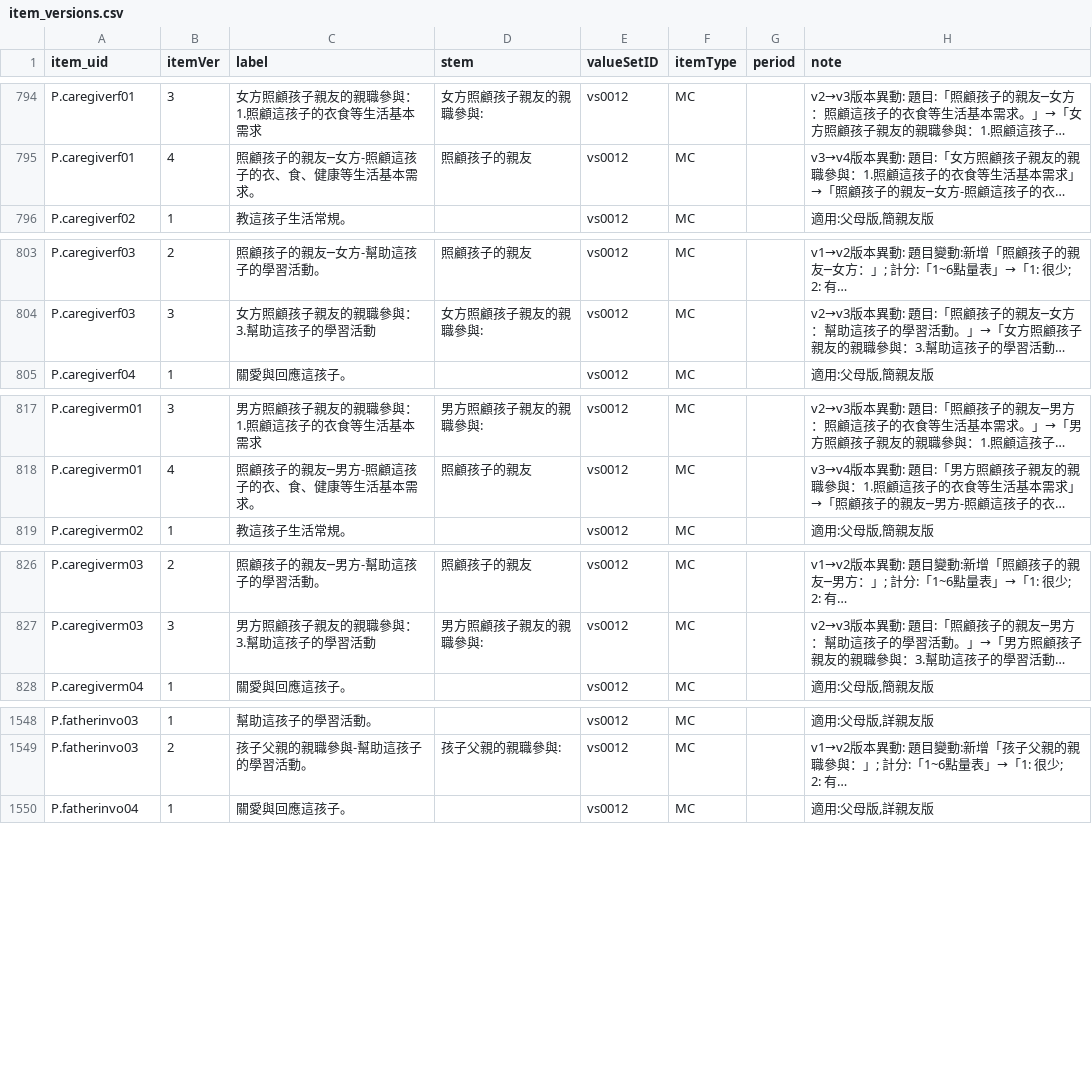
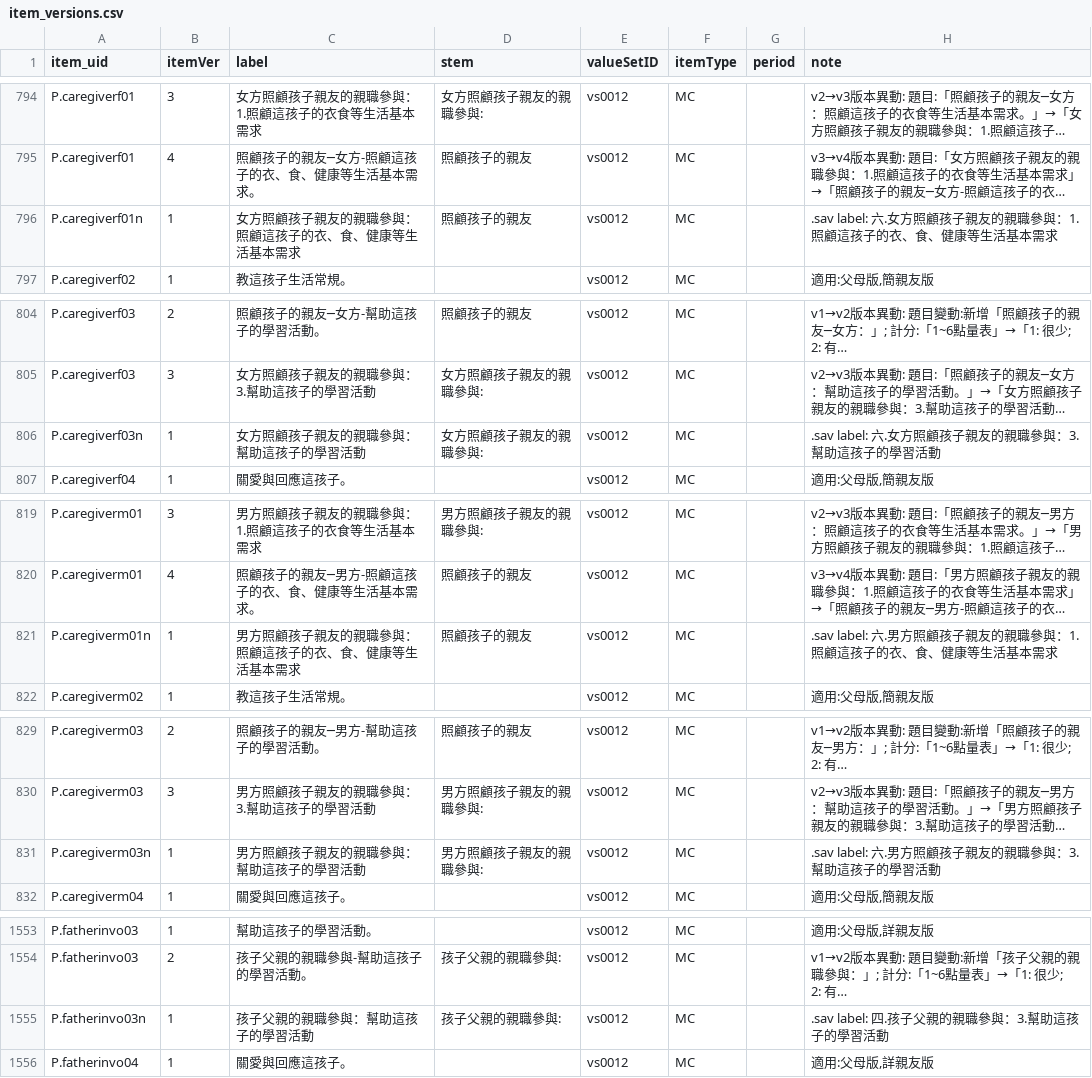
Before and after one commit to jiewenTsai/kitItemBank, a CSV file: inst/extdata/kit/item_versions.csv, drawn as a sheet; only a part is shown, gaps mark what is left out; long unchanged cells end in …; the diff covers the shown part only; the diff names each change by its address in the sheet, - before the commit and + after, or states it on an @@ line.

```diff
--- a/inst/extdata/kit/item_versions.csv
+++ b/inst/extdata/kit/item_versions.csv
+row 796: P.caregiverf01n | 1 | 女方照顧孩子親友的親職參與：照顧這孩子的衣、食、健康等生活基本需求 | 照顧孩子的親友 | vs0012 | MC |  | .sav label: 六.女方照顧孩子親友的親職參與：1.照顧這孩子的衣、食、健康等生活基本需求
+row 806: P.caregiverf03n | 1 | 女方照顧孩子親友的親職參與：幫助這孩子的學習活動 | 女方照顧孩子親友的親職參與: | vs0012 | MC |  | .sav label: 六.女方照顧孩子親友的親職參與：3.幫助這孩子的學習活動
+row 821: P.caregiverm01n | 1 | 男方照顧孩子親友的親職參與：照顧這孩子的衣、食、健康等生活基本需求 | 照顧孩子的親友 | vs0012 | MC |  | .sav label: 六.男方照顧孩子親友的親職參與：1.照顧這孩子的衣、食、健康等生活基本需求
+row 831: P.caregiverm03n | 1 | 男方照顧孩子親友的親職參與：幫助這孩子的學習活動 | 男方照顧孩子親友的親職參與: | vs0012 | MC |  | .sav label: 六.男方照顧孩子親友的親職參與：3.幫助這孩子的學習活動
+row 1555: P.fatherinvo03n | 1 | 孩子父親的親職參與：幫助這孩子的學習活動 | 孩子父親的親職參與: | vs0012 | MC |  | .sav label: 四.孩子父親的親職參與：3.幫助這孩子的學習活動
```
Also changed, not shown: 4 added rows elsewhere in this file, inst/extdata/kit/group_members.csv, inst/extdata/kit/items.csv, 24 other files.
